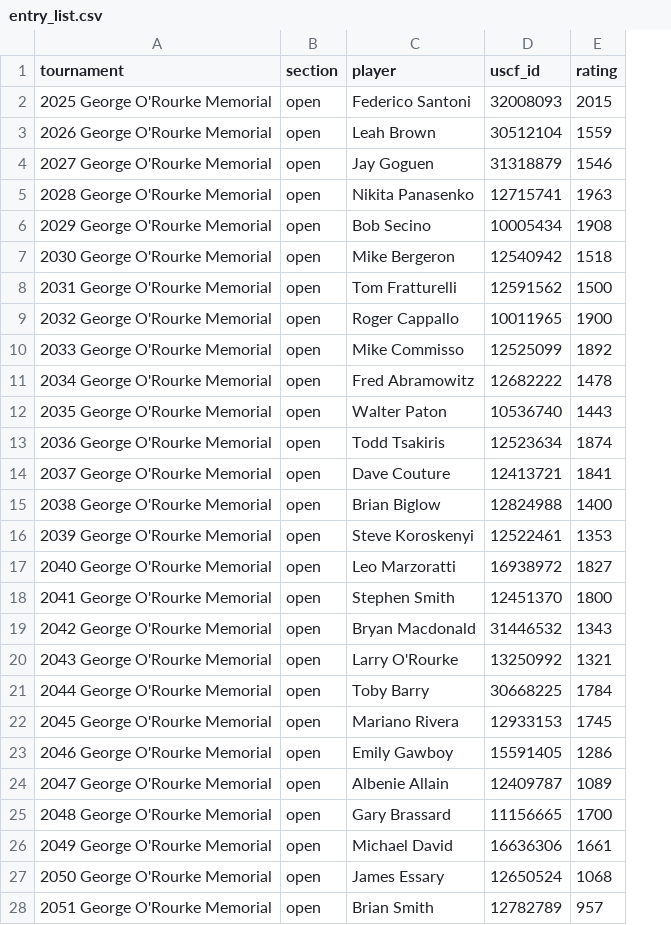
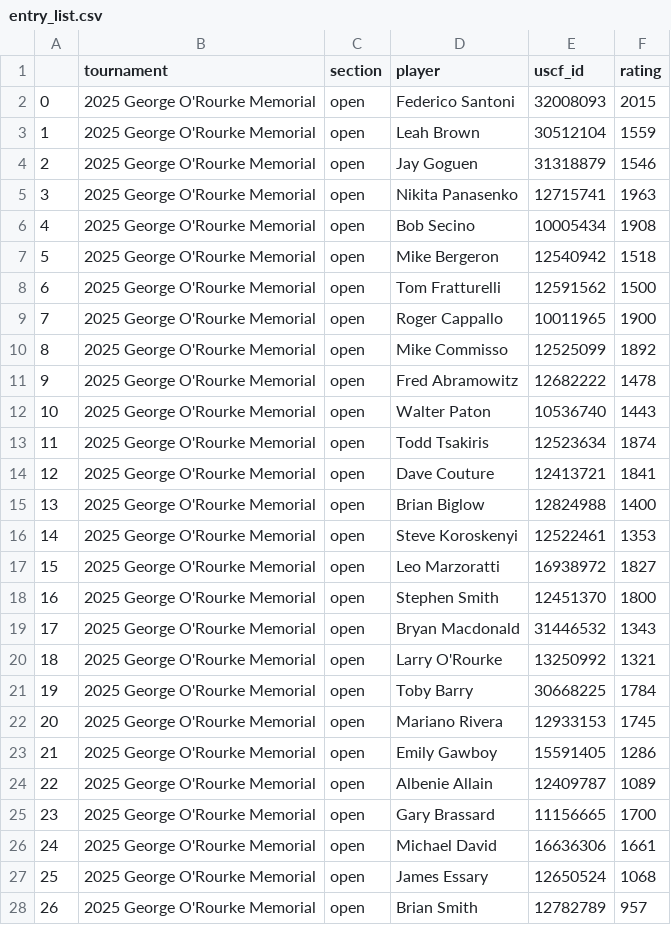
Before and after one commit to DinoLala/wcc-chess-events, a CSV file: app/data/tournaments/current_tournament/entry_list.csv, drawn as a sheet; only a part is shown; addresses are those after the commit; the diff covers the shown part only; the diff names each change by its address in the sheet, - before the commit and + after, or states it on an @@ line.

```diff
--- a/app/data/tournaments/current_tournament/entry_list.csv
+++ b/app/data/tournaments/current_tournament/entry_list.csv
+column A, rows 2-28: 0 | 1 | 2 | 3 | 4 | 5 | 6 | 7 | 8 | 9 | 10 | 11 | 12 | 13 | 14 | 15 | 16 | 17 | 18 | 19 | 20 | 21 | 22 | 23 | 24 | 25 | 26
-B3 (tournament): 2026 George O'Rourke Memorial
+B3 (tournament): 2025 George O'Rourke Memorial
-B4 (tournament): 2027 George O'Rourke Memorial
+B4 (tournament): 2025 George O'Rourke Memorial
-B5 (tournament): 2028 George O'Rourke Memorial
+B5 (tournament): 2025 George O'Rourke Memorial
-B6 (tournament): 2029 George O'Rourke Memorial
+B6 (tournament): 2025 George O'Rourke Memorial
-B7 (tournament): 2030 George O'Rourke Memorial
+B7 (tournament): 2025 George O'Rourke Memorial
-B8 (tournament): 2031 George O'Rourke Memorial
+B8 (tournament): 2025 George O'Rourke Memorial
-B9 (tournament): 2032 George O'Rourke Memorial
+B9 (tournament): 2025 George O'Rourke Memorial
-B10 (tournament): 2033 George O'Rourke Memorial
+B10 (tournament): 2025 George O'Rourke Memorial
-B11 (tournament): 2034 George O'Rourke Memorial
+B11 (tournament): 2025 George O'Rourke Memorial
-B12 (tournament): 2035 George O'Rourke Memorial
+B12 (tournament): 2025 George O'Rourke Memorial
-B13 (tournament): 2036 George O'Rourke Memorial
+B13 (tournament): 2025 George O'Rourke Memorial
-B14 (tournament): 2037 George O'Rourke Memorial
+B14 (tournament): 2025 George O'Rourke Memorial
-B15 (tournament): 2038 George O'Rourke Memorial
+B15 (tournament): 2025 George O'Rourke Memorial
-B16 (tournament): 2039 George O'Rourke Memorial
+B16 (tournament): 2025 George O'Rourke Memorial
-B17 (tournament): 2040 George O'Rourke Memorial
+B17 (tournament): 2025 George O'Rourke Memorial
-B18 (tournament): 2041 George O'Rourke Memorial
+B18 (tournament): 2025 George O'Rourke Memorial
-B19 (tournament): 2042 George O'Rourke Memorial
+B19 (tournament): 2025 George O'Rourke Memorial
-B20 (tournament): 2043 George O'Rourke Memorial
+B20 (tournament): 2025 George O'Rourke Memorial
-B21 (tournament): 2044 George O'Rourke Memorial
+B21 (tournament): 2025 George O'Rourke Memorial
-B22 (tournament): 2045 George O'Rourke Memorial
+B22 (tournament): 2025 George O'Rourke Memorial
-B23 (tournament): 2046 George O'Rourke Memorial
+B23 (tournament): 2025 George O'Rourke Memorial
-B24 (tournament): 2047 George O'Rourke Memorial
+B24 (tournament): 2025 George O'Rourke Memorial
-B25 (tournament): 2048 George O'Rourke Memorial
+B25 (tournament): 2025 George O'Rourke Memorial
-B26 (tournament): 2049 George O'Rourke Memorial
+B26 (tournament): 2025 George O'Rourke Memorial
-B27 (tournament): 2050 George O'Rourke Memorial
+B27 (tournament): 2025 George O'Rourke Memorial
-B28 (tournament): 2051 George O'Rourke Memorial
+B28 (tournament): 2025 George O'Rourke Memorial
```
Also changed, not shown: 30 edited cells elsewhere in this file, 2 other files.
